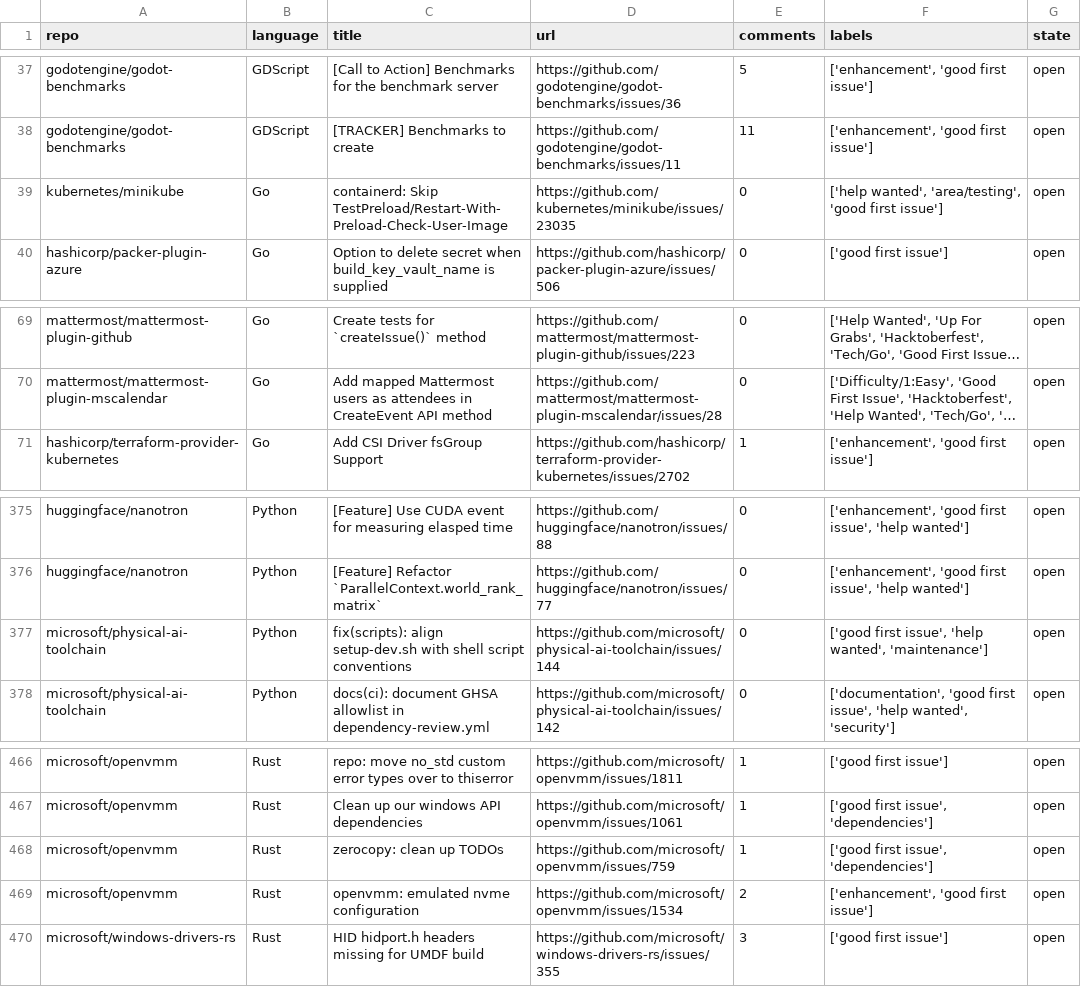
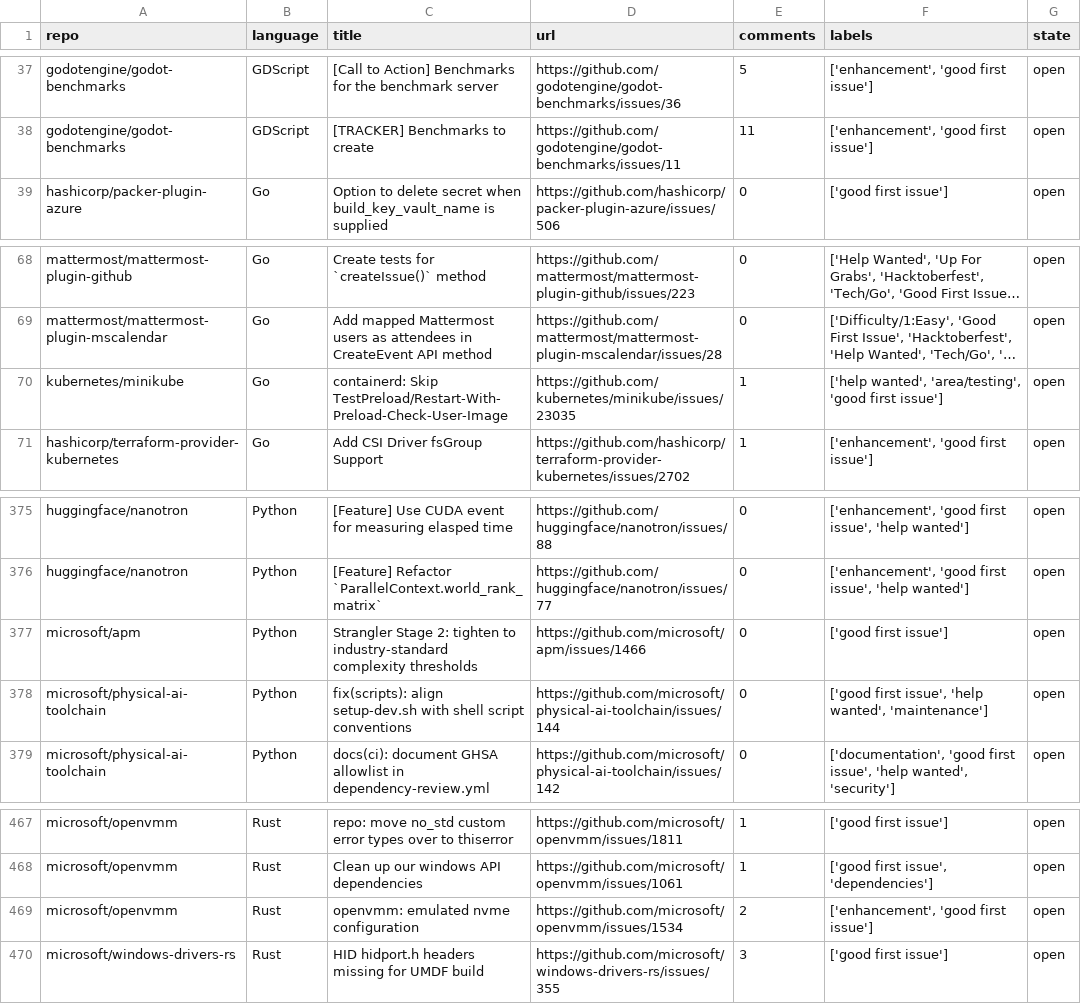
Before and after one commit to drkrillo/good-first-issues, a CSV file: good_first_issues.csv, drawn as a sheet; only a part is shown, gaps mark what is left out; long unchanged cells end in …; removed rows and columns are numbered as before the commit, all else as after; the diff names each change by its address in the sheet, - before the commit and + after, or states it on an @@ line.

```diff
--- a/good_first_issues.csv
+++ b/good_first_issues.csv
-row 39: kubernetes/minikube | Go | containerd: Skip TestPreload/Restart-With-Preload-Check-User-Image | https://github.com/kubernetes/minikube/issues/23035 | 0 | ['help wanted', 'area/testing', 'good first issue'] | open
+row 70: kubernetes/minikube | Go | containerd: Skip TestPreload/Restart-With-Preload-Check-User-Image | https://github.com/kubernetes/minikube/issues/23035 | 1 | ['help wanted', 'area/testing', 'good first issue'] | open
+row 377: microsoft/apm | Python | Strangler Stage 2: tighten to industry-standard complexity thresholds | https://github.com/microsoft/apm/issues/1466 | 0 | ['good first issue'] | open
-row 468: microsoft/openvmm | Rust | zerocopy: clean up TODOs | https://github.com/microsoft/openvmm/issues/759 | 1 | ['good first issue', 'dependencies'] | open
```
Also changed, not shown: 1 other file.
